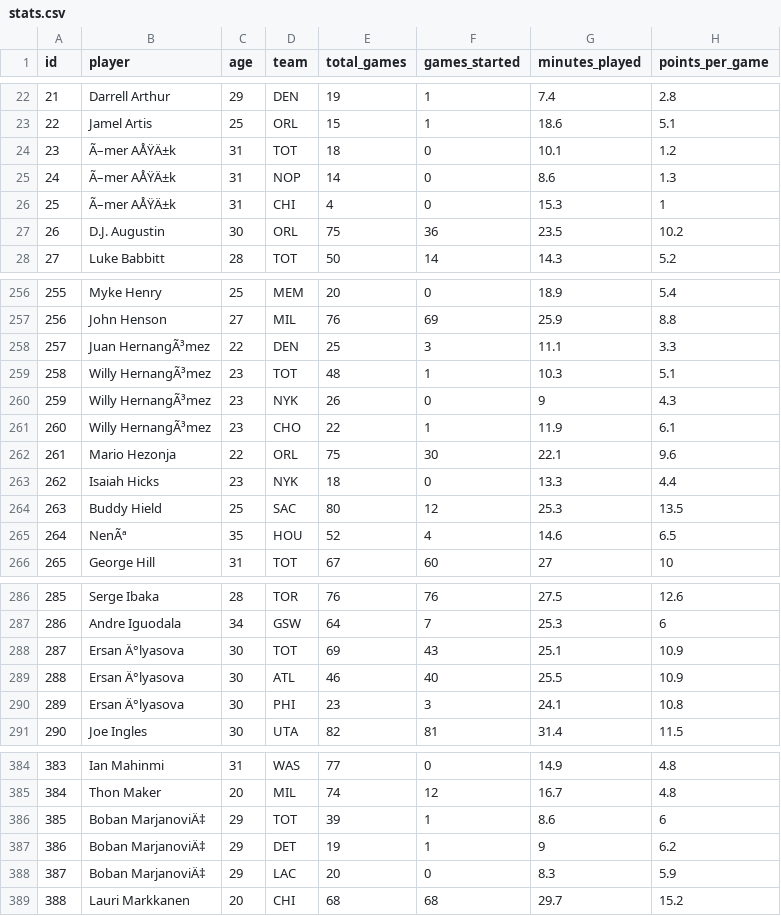
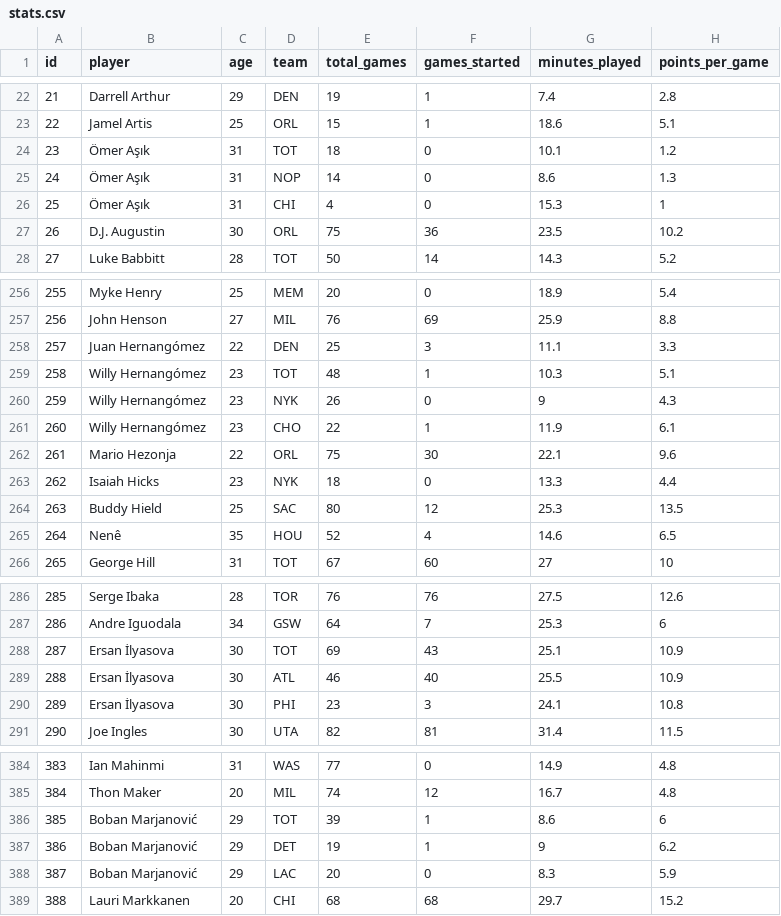
Before and after one commit to Klsisk/Project-3, a CSV file: static/data/stats.csv, drawn as a sheet; only a part is shown, gaps mark what is left out; the diff covers the shown part only.

```diff
--- a/static/data/stats.csv
+++ b/static/data/stats.csv
@@ -23,5 +23,5 @@ id,player,age,team,total_games,games_started,minutes_played,points_per_game
 22,Jamel Artis,25,ORL,15,1,18.6,5.1
-23,Ã–mer AÅŸÄ±k,31,TOT,18,0,10.1,1.2
-24,Ã–mer AÅŸÄ±k,31,NOP,14,0,8.6,1.3
-25,Ã–mer AÅŸÄ±k,31,CHI,4,0,15.3,1
+23,Ömer Aşık,31,TOT,18,0,10.1,1.2
+24,Ömer Aşık,31,NOP,14,0,8.6,1.3
+25,Ömer Aşık,31,CHI,4,0,15.3,1
 26,D.J. Augustin,30,ORL,75,36,23.5,10.2
@@ -257,6 +257,6 @@ id,player,age,team,total_games,games_started,minutes_played,points_per_game
 256,John Henson,27,MIL,76,69,25.9,8.8
-257,Juan HernangÃ³mez,22,DEN,25,3,11.1,3.3
-258,Willy HernangÃ³mez,23,TOT,48,1,10.3,5.1
-259,Willy HernangÃ³mez,23,NYK,26,0,9,4.3
-260,Willy HernangÃ³mez,23,CHO,22,1,11.9,6.1
+257,Juan Hernangómez,22,DEN,25,3,11.1,3.3
+258,Willy Hernangómez,23,TOT,48,1,10.3,5.1
+259,Willy Hernangómez,23,NYK,26,0,9,4.3
+260,Willy Hernangómez,23,CHO,22,1,11.9,6.1
 261,Mario Hezonja,22,ORL,75,30,22.1,9.6
@@ -264,3 +264,3 @@ id,player,age,team,total_games,games_started,minutes_played,points_per_game
 263,Buddy Hield,25,SAC,80,12,25.3,13.5
-264,NenÃª,35,HOU,52,4,14.6,6.5
+264,Nenê,35,HOU,52,4,14.6,6.5
 265,George Hill,31,TOT,67,60,27,10
@@ -287,5 +287,5 @@ id,player,age,team,total_games,games_started,minutes_played,points_per_game
 286,Andre Iguodala,34,GSW,64,7,25.3,6
-287,Ersan Ä°lyasova,30,TOT,69,43,25.1,10.9
-288,Ersan Ä°lyasova,30,ATL,46,40,25.5,10.9
-289,Ersan Ä°lyasova,30,PHI,23,3,24.1,10.8
+287,Ersan İlyasova,30,TOT,69,43,25.1,10.9
+288,Ersan İlyasova,30,ATL,46,40,25.5,10.9
+289,Ersan İlyasova,30,PHI,23,3,24.1,10.8
 290,Joe Ingles,30,UTA,82,81,31.4,11.5
@@ -385,5 +385,5 @@ id,player,age,team,total_games,games_started,minutes_played,points_per_game
 384,Thon Maker,20,MIL,74,12,16.7,4.8
-385,Boban MarjanoviÄ‡,29,TOT,39,1,8.6,6
-386,Boban MarjanoviÄ‡,29,DET,19,1,9,6.2
-387,Boban MarjanoviÄ‡,29,LAC,20,0,8.3,5.9
+385,Boban Marjanović,29,TOT,39,1,8.6,6
+386,Boban Marjanović,29,DET,19,1,9,6.2
+387,Boban Marjanović,29,LAC,20,0,8.3,5.9
 388,Lauri Markkanen,20,CHI,68,68,29.7,15.2
```
Also changed, not shown: 29 edited cells elsewhere in this file, 9 other files.
